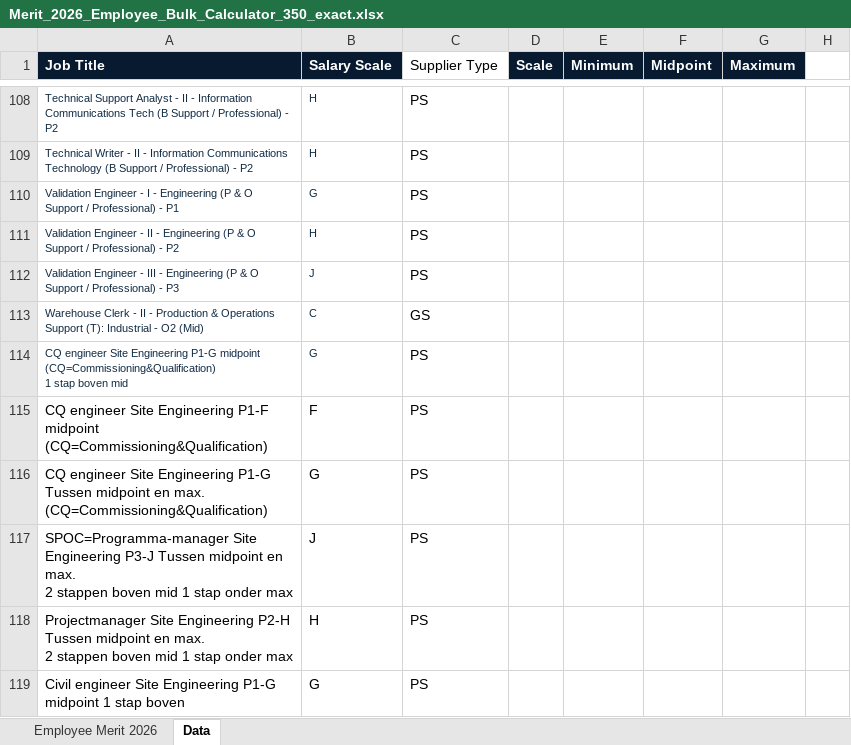
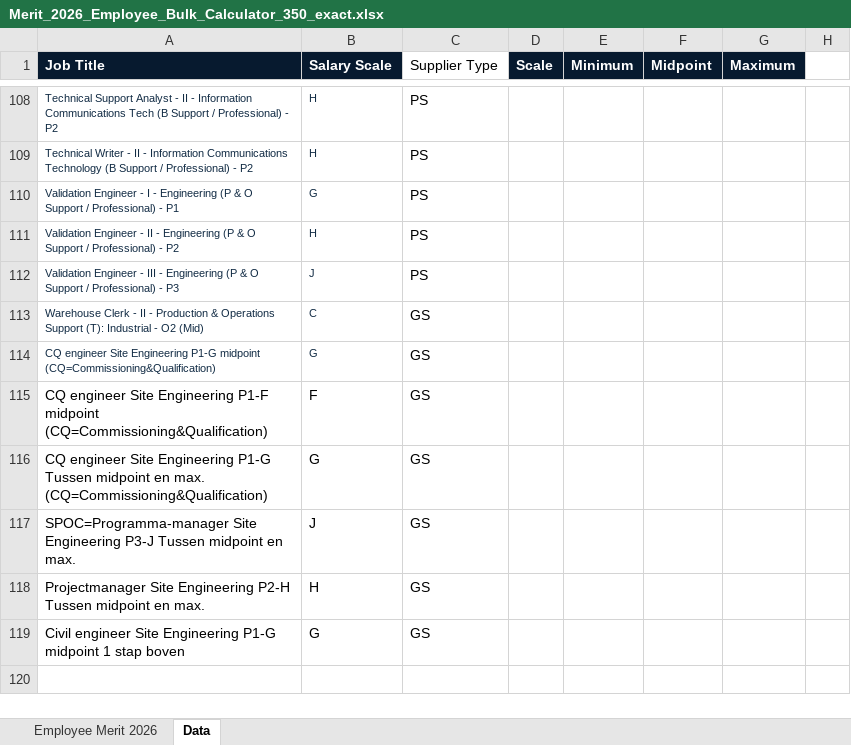
Before and after one commit to Gingerek/rafal-wilk-ai, an Excel workbook: downloads/Merit_2026_Employee_Bulk_Calculator_350_exact.xlsx, sheet Data, drawn as a sheet; only a part is shown, gaps mark what is left out; values as stored, in another font and other column widths than the file's, no borders; ↵ is a line break in a cell; the diff names each change by its address in the sheet, - before the commit and + after, or states it on an @@ line.

```diff
--- a/downloads/Merit_2026_Employee_Bulk_Calculator_350_exact.xlsx (sheet Data)
+++ b/downloads/Merit_2026_Employee_Bulk_Calculator_350_exact.xlsx (sheet Data)
-A114 (Job Title): …midpoint (CQ=Commissioning&Qualification) ↵ 1 stap boven mid
+A114 (Job Title): …midpoint (CQ=Commissioning&Qualification)
-C114:C119 (Supplier Type): PS
+C114:C119 (Supplier Type): GS
-A117 (Job Title): …en max. ↵ 2 stappen boven mid 1 stap onder max
+A117 (Job Title): …en max.
-A118 (Job Title): …en max. ↵ 2 stappen boven mid 1 stap onder max
+A118 (Job Title): …en max.
```
